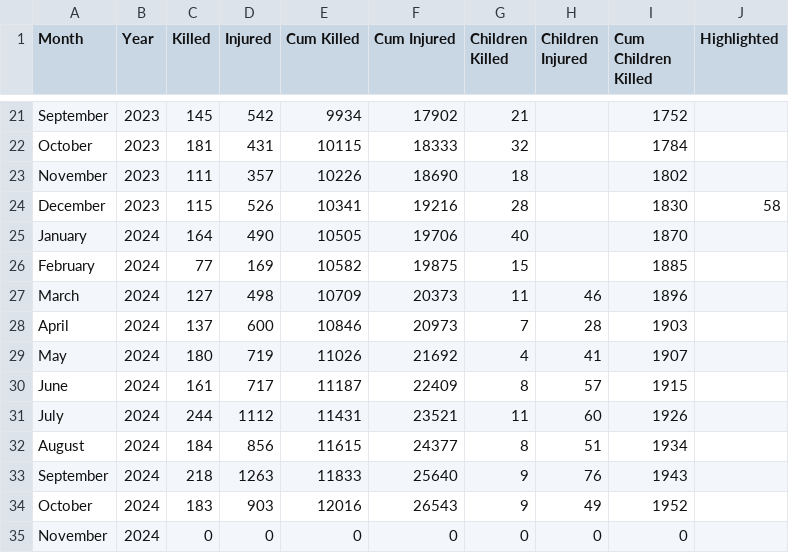
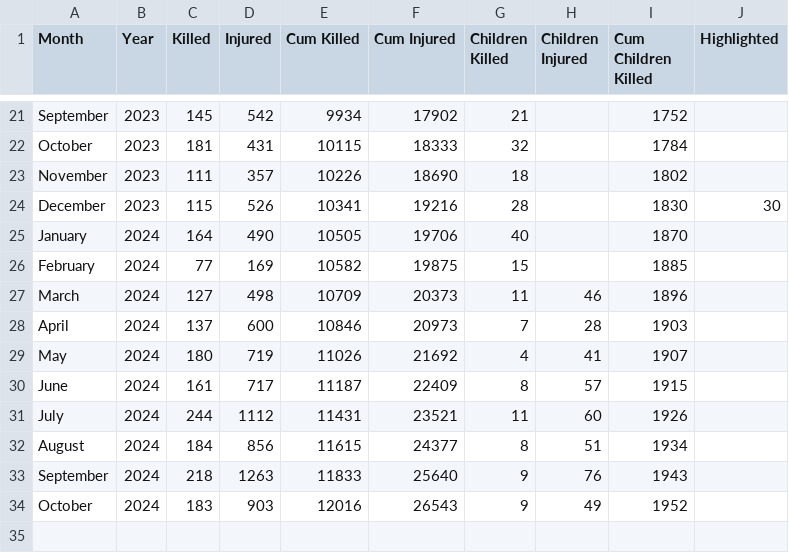
Before and after one commit to balagurova/birdsong-of-sorrow-above-ukraine, a CSV file: assets/data/civilian_casualties.csv, drawn as a sheet; only a part is shown, gaps mark what is left out.

```diff
--- a/assets/data/civilian_casualties.csv
+++ b/assets/data/civilian_casualties.csv
@@ -23,3 +23,3 @@ October,2023,181,431,10115,18333,32,,1784,
 November,2023,111,357,10226,18690,18,,1802,
-December,2023,115,526,10341,19216,28,,1830,58
+December,2023,115,526,10341,19216,28,,1830,30
 January,2024,164,490,10505,19706,40,,1870,
@@ -34,2 +34 @@ September,2024,218,1263,11833,25640,9,76,1943,
 October,2024,183,903,12016,26543,9,49,1952,
-November,2024,0,0,0,0,0,0,0,
```
Also changed, not shown: 33 other files.
